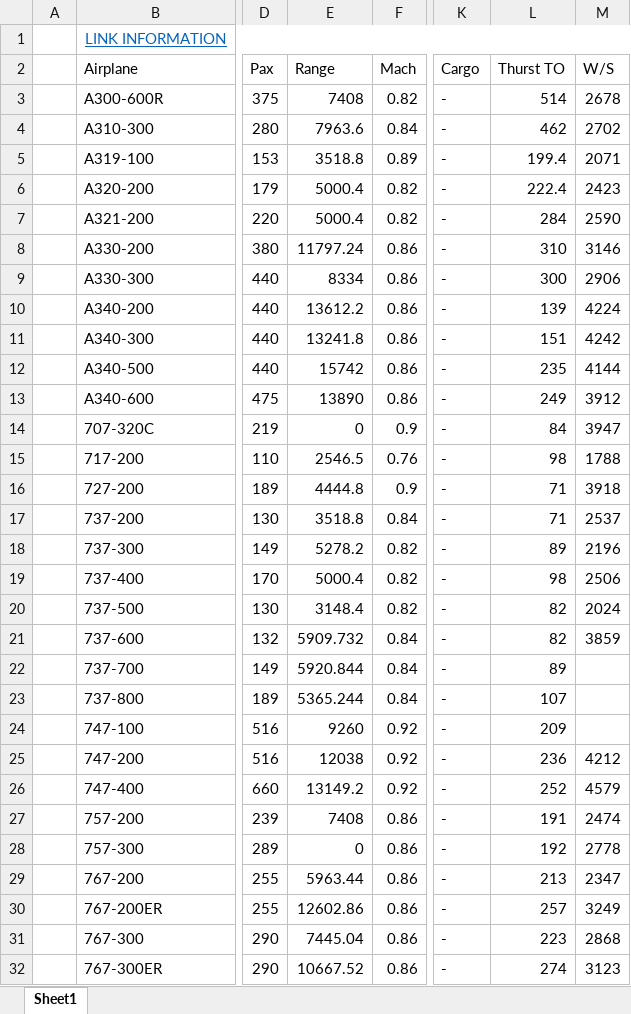
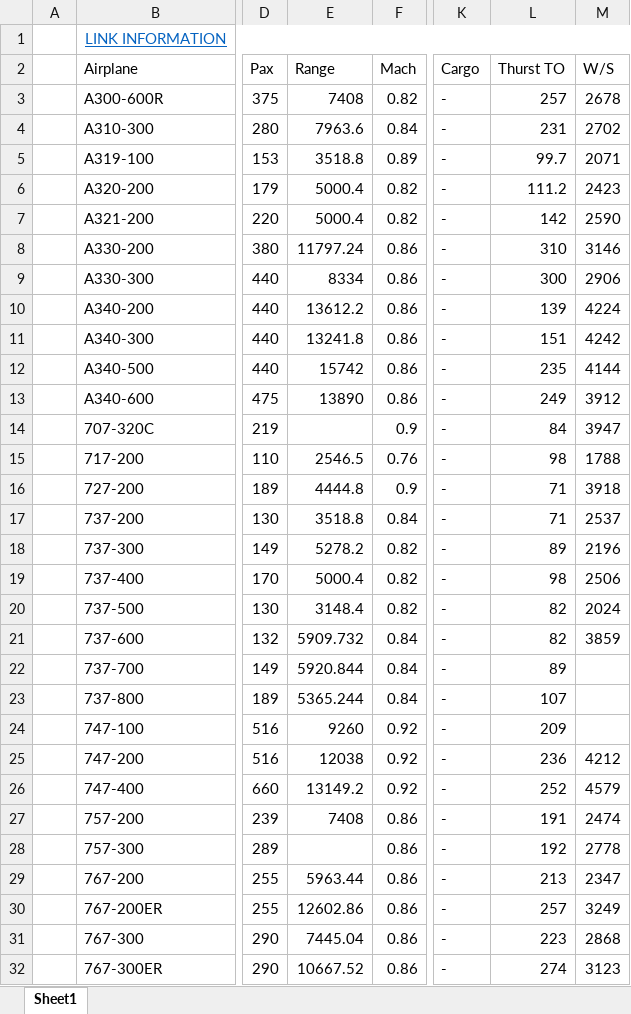
Before and after one commit to msaezo/KBE, an Excel workbook: PythonFolder/ReferenceAircraft_inputs.xlsx, sheet Sheet1, drawn as a sheet; only a part is shown, gaps mark what is left out; values as stored, in another font and other column widths than the file's, no borders; charts and pictures not drawn; the diff names each change by its address in the sheet, - before the commit and + after, or states it on an @@ line.

Commit message:
Update ReferenceAircraft_inputs.xlsx

```diff
--- a/PythonFolder/ReferenceAircraft_inputs.xlsx (sheet Sheet1)
+++ b/PythonFolder/ReferenceAircraft_inputs.xlsx (sheet Sheet1)
-L3 (Thurst TO): 514
+L3 (Thurst TO): 257
-L4 (Thurst TO): 462
+L4 (Thurst TO): 231
-L5 (Thurst TO): 199.4
+L5 (Thurst TO): 99.7
-L6 (Thurst TO): 222.4
+L6 (Thurst TO): 111.2
-L7 (Thurst TO): 284
+L7 (Thurst TO): 142
-E14 (Range): 0
+E14 (Range): (empty)
-E28 (Range): 0
+E28 (Range): (empty)
```
Also changed, not shown: charts or pictures.
